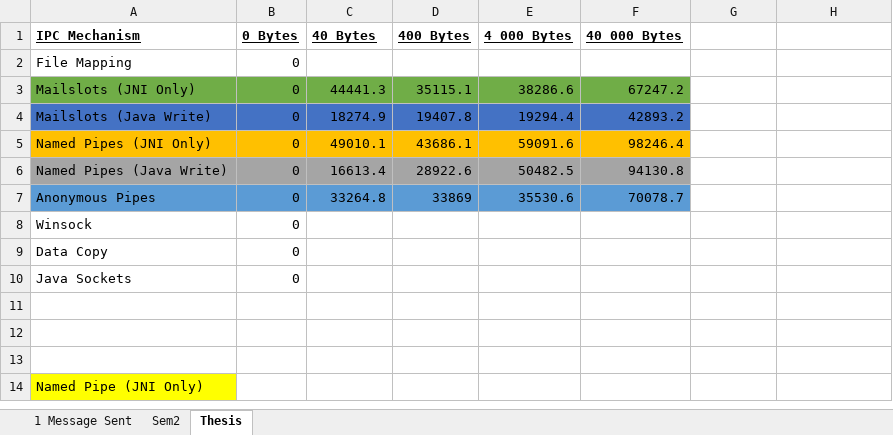
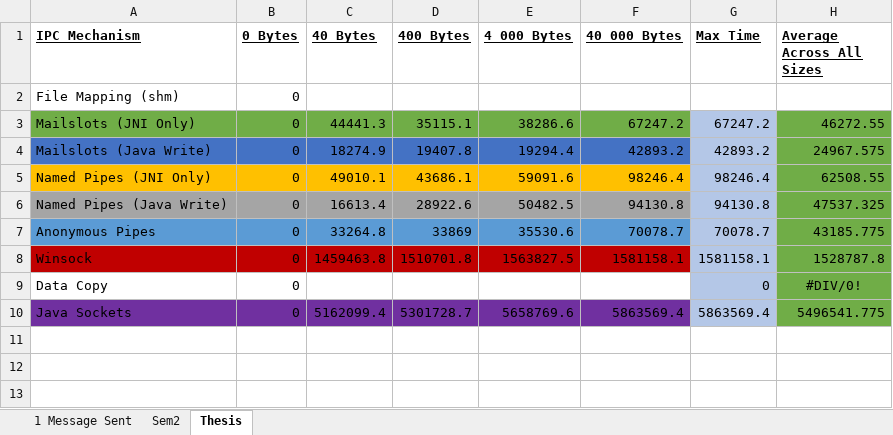
Before and after one commit to dylsmith8/JavaIPC, an Excel workbook: Implementation/TestPrograms/Results/timings.xlsx, sheet Thesis, drawn as a sheet; only a part is shown; the shorter side is filled out with more unchanged rows; values as stored, in another font and other column widths than the file's, no borders; removed rows and columns are numbered as before the commit, all else as after; the diff covers the shown part only; the diff names each change by its address in the sheet, - before the commit and + after, or states it on an @@ line.

Commit message:
Winsock timings collected

```diff
--- a/Implementation/TestPrograms/Results/timings.xlsx (sheet Thesis)
+++ b/Implementation/TestPrograms/Results/timings.xlsx (sheet Thesis)
-G1: (empty)
+G1: Max Time
-H1: (empty)
+H1: Average Across All Sizes
-A2 (IPC Mechanism): File Mapping
+A2 (IPC Mechanism): File Mapping (shm)
-G3 (Max Time): (empty)
+G3 (Max Time): 67247.2
-G3:G7 fill: none
+G3:G7 fill: #B4C7E7
-H3 (Average Across All Sizes): (empty)
+H3 (Average Across All Sizes): 46272.55
-H3:H7 fill: none
+H3:H7 fill: #70AD47
-G4 (Max Time): (empty)
+G4 (Max Time): 42893.2
-H4 (Average Across All Sizes): (empty)
+H4 (Average Across All Sizes): 24967.575
-G5 (Max Time): (empty)
+G5 (Max Time): 98246.4
-H5 (Average Across All Sizes): (empty)
+H5 (Average Across All Sizes): 62508.55
-G6 (Max Time): (empty)
+G6 (Max Time): 94130.8
-H6 (Average Across All Sizes): (empty)
+H6 (Average Across All Sizes): 47537.325
-G7 (Max Time): (empty)
+G7 (Max Time): 70078.7
-H7 (Average Across All Sizes): (empty)
+H7 (Average Across All Sizes): 43185.775
-row 8: Winsock | 0
+row 8: Winsock | 0 | 1459463.8 | 1510701.8 | 1563827.5 | 1581158.1 | 1581158.1 | 1528787.8
-G9 (Max Time): (empty)
+G9 (Max Time): 0
-G9 fill: none
+G9 fill: #B4C7E7
-H9 (Average Across All Sizes): (empty)
+H9 (Average Across All Sizes): #DIV/0!
-H9 fill: none
+H9 fill: #70AD47
-row 10: Java Sockets | 0
+row 10: Java Sockets | 0 | 5162099.4 | 5301728.7 | 5658769.6 | 5863569.4 | 5863569.4 | 5496541.775
```
Also changed, not shown: 22 added rows elsewhere in this sheet, 8 other files.
